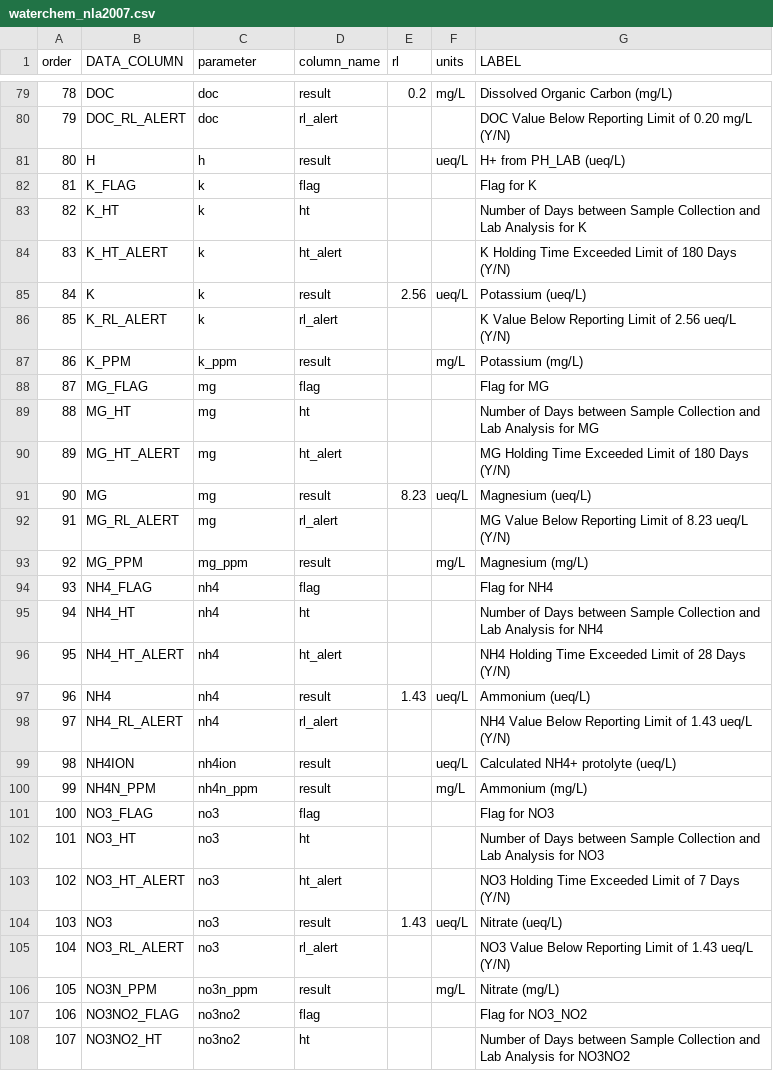
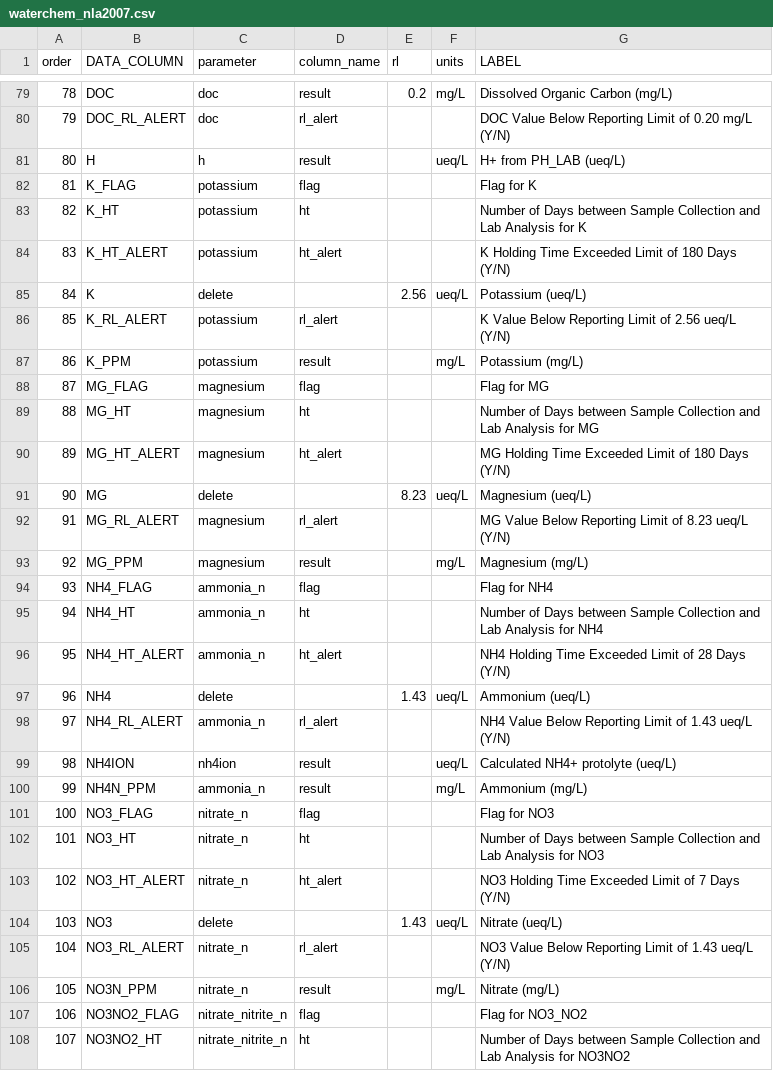
Before and after one commit to willbmisled/lakes_database, a CSV file: data/workfiles/waterchem_nla2007.csv, drawn as a sheet; only a part is shown, gaps mark what is left out; the diff covers the shown part only.

Commit message:
waterchem 2007 and 2012 ready

```diff
--- a/data/workfiles/waterchem_nla2007.csv
+++ b/data/workfiles/waterchem_nla2007.csv
@@ -81,28 +81,28 @@ order,DATA_COLUMN,parameter,column_name,rl,units,LABEL
 80,H,h,result,,ueq/L,H+ from PH_LAB (ueq/L)
-81,K_FLAG,k,flag,,,Flag for K
-82,K_HT,k,ht,,,Number of Days between Sample Collection and Lab Analysis for K
-83,K_HT_ALERT,k,ht_alert,,,K Holding Time Exceeded Limit of 180 Days (Y/N)
-84,K,k,result,2.56,ueq/L,Potassium (ueq/L)
-85,K_RL_ALERT,k,rl_alert,,,K Value Below Reporting Limit of 2.56 ueq/L (Y/N)
-86,K_PPM,k_ppm,result,,mg/L,Potassium (mg/L)
-87,MG_FLAG,mg,flag,,,Flag for MG
-88,MG_HT,mg,ht,,,Number of Days between Sample Collection and Lab Analysis for MG
-89,MG_HT_ALERT,mg,ht_alert,,,MG Holding Time Exceeded Limit of 180 Days (Y/N)
-90,MG,mg,result,8.23,ueq/L,Magnesium (ueq/L)
-91,MG_RL_ALERT,mg,rl_alert,,,MG Value Below Reporting Limit of 8.23 ueq/L (Y/N)
-92,MG_PPM,mg_ppm,result,,mg/L,Magnesium (mg/L)
-93,NH4_FLAG,nh4,flag,,,Flag for NH4
-94,NH4_HT,nh4,ht,,,Number of Days between Sample Collection and Lab Analysis for NH4
-95,NH4_HT_ALERT,nh4,ht_alert,,,NH4 Holding Time Exceeded Limit of 28 Days (Y/N)
-96,NH4,nh4,result,1.43,ueq/L,Ammonium (ueq/L)
-97,NH4_RL_ALERT,nh4,rl_alert,,,NH4 Value Below Reporting Limit of 1.43 ueq/L (Y/N)
+81,K_FLAG,potassium,flag,,,Flag for K
+82,K_HT,potassium,ht,,,Number of Days between Sample Collection and Lab Analysis for K
+83,K_HT_ALERT,potassium,ht_alert,,,K Holding Time Exceeded Limit of 180 Days (Y/N)
+84,K,delete,,2.56,ueq/L,Potassium (ueq/L)
+85,K_RL_ALERT,potassium,rl_alert,,,K Value Below Reporting Limit of 2.56 ueq/L (Y/N)
+86,K_PPM,potassium,result,,mg/L,Potassium (mg/L)
+87,MG_FLAG,magnesium,flag,,,Flag for MG
+88,MG_HT,magnesium,ht,,,Number of Days between Sample Collection and Lab Analysis for MG
+89,MG_HT_ALERT,magnesium,ht_alert,,,MG Holding Time Exceeded Limit of 180 Days (Y/N)
+90,MG,delete,,8.23,ueq/L,Magnesium (ueq/L)
+91,MG_RL_ALERT,magnesium,rl_alert,,,MG Value Below Reporting Limit of 8.23 ueq/L (Y/N)
+92,MG_PPM,magnesium,result,,mg/L,Magnesium (mg/L)
+93,NH4_FLAG,ammonia_n,flag,,,Flag for NH4
+94,NH4_HT,ammonia_n,ht,,,Number of Days between Sample Collection and Lab Analysis for NH4
+95,NH4_HT_ALERT,ammonia_n,ht_alert,,,NH4 Holding Time Exceeded Limit of 28 Days (Y/N)
+96,NH4,delete,,1.43,ueq/L,Ammonium (ueq/L)
+97,NH4_RL_ALERT,ammonia_n,rl_alert,,,NH4 Value Below Reporting Limit of 1.43 ueq/L (Y/N)
 98,NH4ION,nh4ion,result,,ueq/L,Calculated NH4+ protolyte (ueq/L)
-99,NH4N_PPM,nh4n_ppm,result,,mg/L,Ammonium (mg/L)
-100,NO3_FLAG,no3,flag,,,Flag for NO3
-101,NO3_HT,no3,ht,,,Number of Days between Sample Collection and Lab Analysis for NO3
-102,NO3_HT_ALERT,no3,ht_alert,,,NO3 Holding Time Exceeded Limit of 7 Days (Y/N)
-103,NO3,no3,result,1.43,ueq/L,Nitrate (ueq/L)
-104,NO3_RL_ALERT,no3,rl_alert,,,NO3 Value Below Reporting Limit of 1.43 ueq/L (Y/N)
-105,NO3N_PPM,no3n_ppm,result,,mg/L,Nitrate (mg/L)
-106,NO3NO2_FLAG,no3no2,flag,,,Flag for NO3_NO2
-107,NO3NO2_HT,no3no2,ht,,,Number of Days between Sample Collection and Lab Analysis for NO3NO2
+99,NH4N_PPM,ammonia_n,result,,mg/L,Ammonium (mg/L)
+100,NO3_FLAG,nitrate_n,flag,,,Flag for NO3
+101,NO3_HT,nitrate_n,ht,,,Number of Days between Sample Collection and Lab Analysis for NO3
+102,NO3_HT_ALERT,nitrate_n,ht_alert,,,NO3 Holding Time Exceeded Limit of 7 Days (Y/N)
+103,NO3,delete,,1.43,ueq/L,Nitrate (ueq/L)
+104,NO3_RL_ALERT,nitrate_n,rl_alert,,,NO3 Value Below Reporting Limit of 1.43 ueq/L (Y/N)
+105,NO3N_PPM,nitrate_n,result,,mg/L,Nitrate (mg/L)
+106,NO3NO2_FLAG,nitrate_nitrite_n,flag,,,Flag for NO3_NO2
+107,NO3NO2_HT,nitrate_nitrite_n,ht,,,Number of Days between Sample Collection and Lab Analysis for NO3NO2
```
Also changed, not shown: 40 edited cells elsewhere in this file, data/raw_data/nla2007_algal_toxins.csv, data/workfiles/chla_nla2012.csv, 25 other files.
